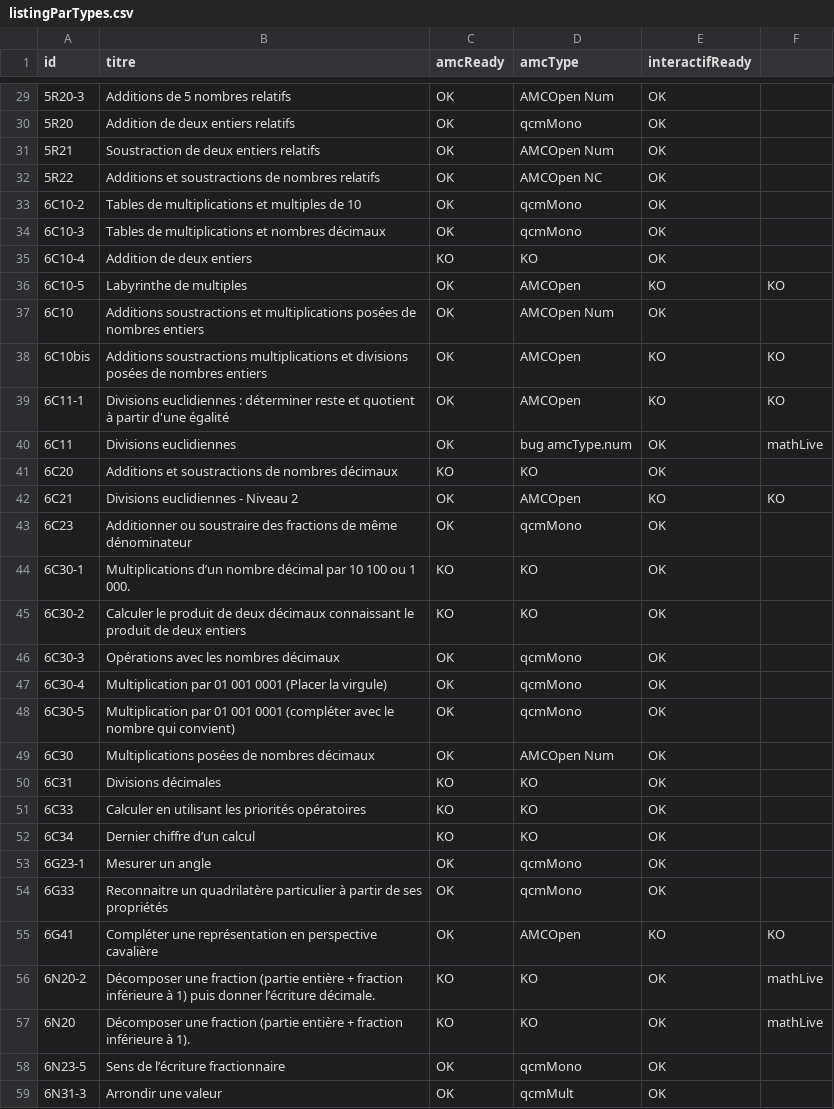
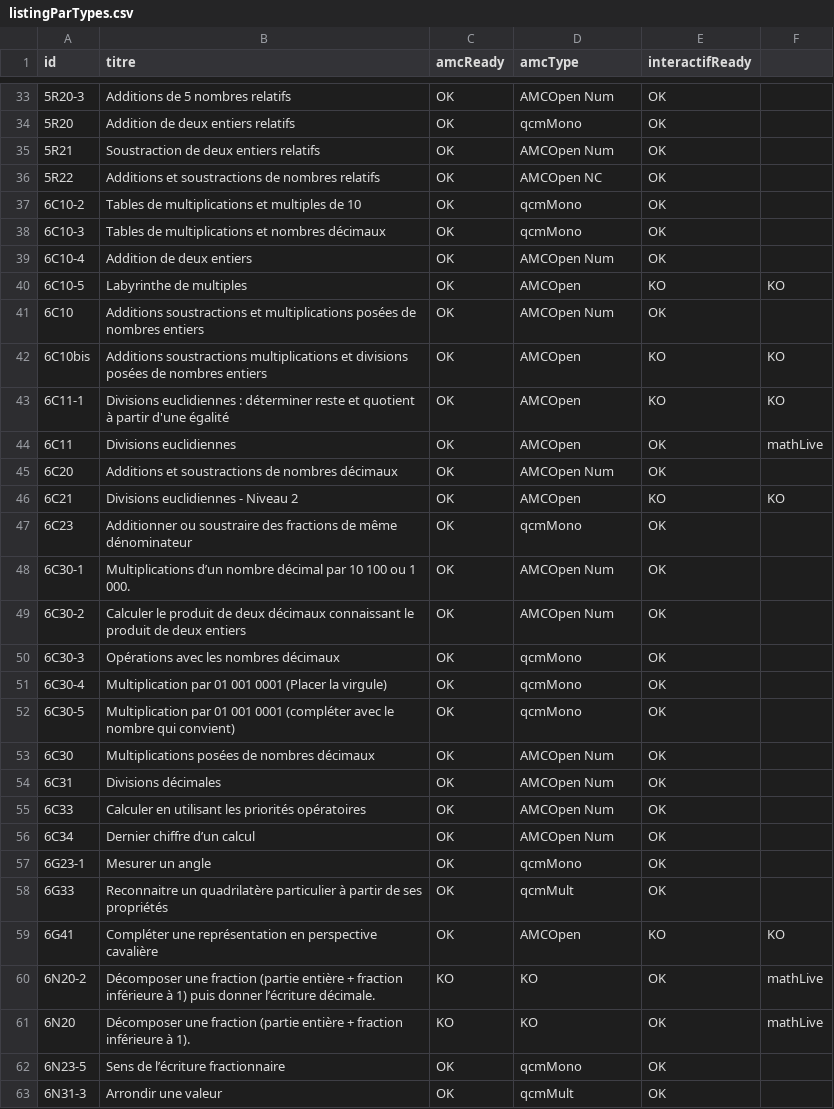
Before and after one commit to mathalea/mathalea, a CSV file: src/csv/listingParTypes.csv, drawn as a sheet; only a part is shown, gaps mark what is left out; the diff covers the shown part only.

```diff
--- a/src/csv/listingParTypes.csv
+++ b/src/csv/listingParTypes.csv
@@ -34,3 +38,3 @@ id,titre,amcReady,amcType,interactifReady,
 6C10-3,Tables de multiplications et nombres décimaux,OK,qcmMono,OK,
-6C10-4,Addition de deux entiers,KO,KO,OK,
+6C10-4,Addition de deux entiers,OK,AMCOpen Num,OK,
 6C10-5,Labyrinthe de multiples,OK,AMCOpen,KO,KO
@@ -39,8 +43,8 @@ id,titre,amcReady,amcType,interactifReady,
 6C11-1,Divisions euclidiennes : déterminer reste et quotient à partir d'une égalité,OK,AMCOpen,KO,KO
-6C11,Divisions euclidiennes,OK,bug amcType.num,OK,mathLive
-6C20,Additions et soustractions de nombres décimaux,KO,KO,OK,
+6C11,Divisions euclidiennes,OK,AMCOpen,OK,mathLive
+6C20,Additions et soustractions de nombres décimaux,OK,AMCOpen Num,OK,
 6C21,Divisions euclidiennes - Niveau 2,OK,AMCOpen,KO,KO
 6C23,Additionner ou soustraire des fractions de même dénominateur,OK,qcmMono,OK,
-6C30-1,Multiplications d’un nombre décimal par 10 100 ou 1 000.,KO,KO,OK,
-6C30-2,Calculer le produit de deux décimaux connaissant le produit de deux entiers,KO,KO,OK,
+6C30-1,Multiplications d’un nombre décimal par 10 100 ou 1 000.,OK,AMCOpen Num,OK,
+6C30-2,Calculer le produit de deux décimaux connaissant le produit de deux entiers,OK,AMCOpen Num,OK,
 6C30-3,Opérations avec les nombres décimaux,OK,qcmMono,OK,
@@ -49,7 +53,7 @@ id,titre,amcReady,amcType,interactifReady,
 6C30,Multiplications posées de nombres décimaux,OK,AMCOpen Num,OK,
-6C31,Divisions décimales,KO,KO,OK,
-6C33,Calculer en utilisant les priorités opératoires,KO,KO,OK,
-6C34,Dernier chiffre d’un calcul,KO,KO,OK,
+6C31,Divisions décimales,OK,AMCOpen Num,OK,
+6C33,Calculer en utilisant les priorités opératoires,OK,AMCOpen Num,OK,
+6C34,Dernier chiffre d’un calcul,OK,AMCOpen Num,OK,
 6G23-1,Mesurer un angle,OK,qcmMono,OK,
-6G33,Reconnaitre un quadrilatère particulier à partir de ses propriétés,OK,qcmMono,OK,
+6G33,Reconnaitre un quadrilatère particulier à partir de ses propriétés,OK,qcmMult,OK,
 6G41,Compléter une représentation en perspective cavalière,OK,AMCOpen,KO,KO
```
Also changed, not shown: 5 added rows and 8 edited cells elsewhere in this file, 2 other files.
